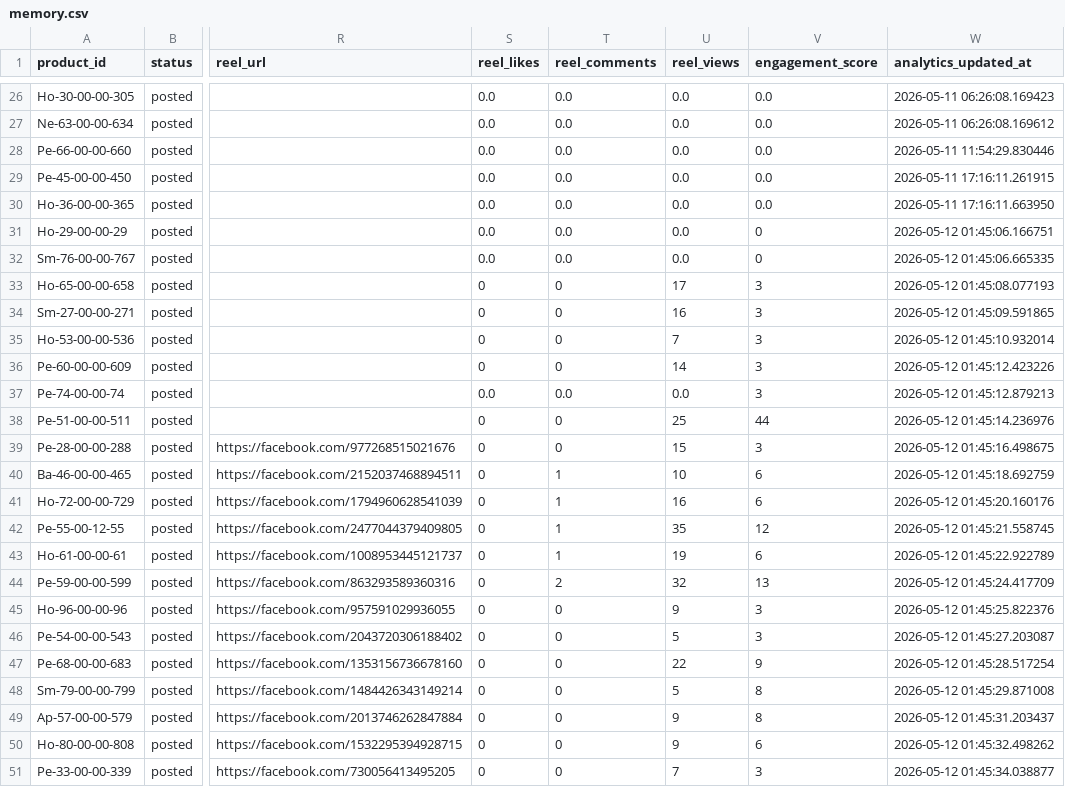
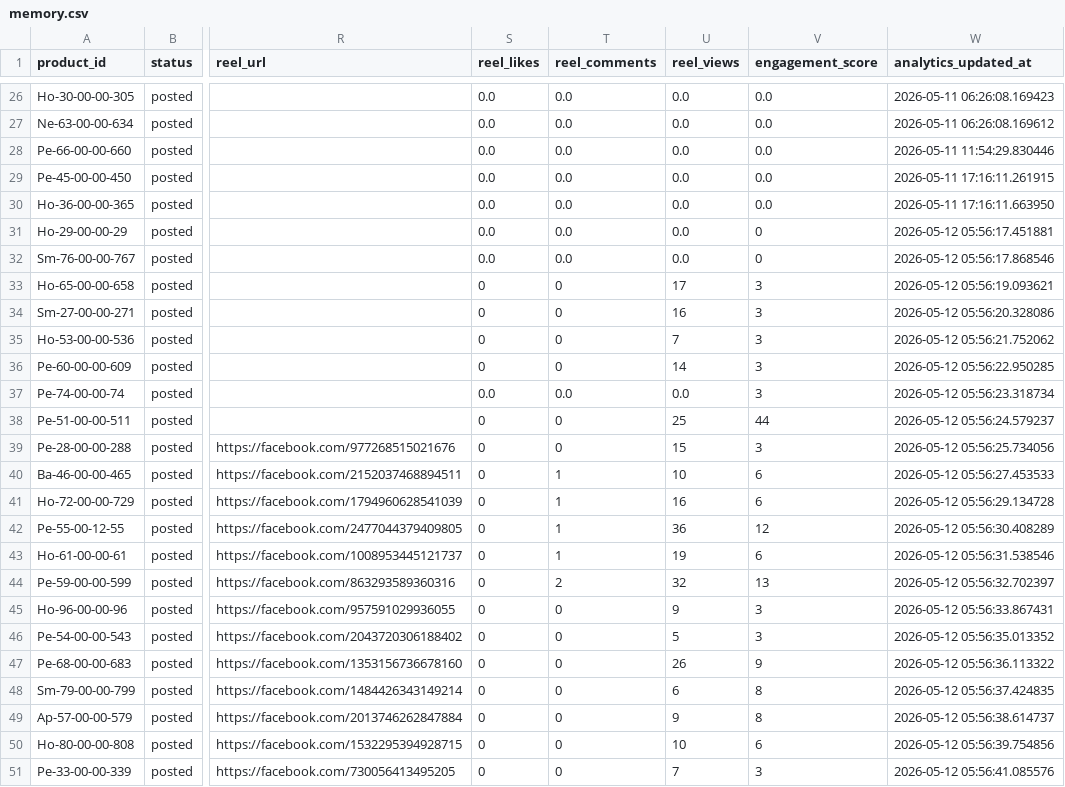
Before and after one commit to ishyishy87/AutoPostNooraxoV2, a CSV file: memory.csv, drawn as a sheet; only a part is shown, gaps mark what is left out; the diff names each change by its address in the sheet, - before the commit and + after, or states it on an @@ line.

```diff
--- a/memory.csv
+++ b/memory.csv
-W31 (analytics_updated_at): 2026-05-12 01:45:06.166751
+W31 (analytics_updated_at): 2026-05-12 05:56:17.451881
-W32 (analytics_updated_at): 2026-05-12 01:45:06.665335
+W32 (analytics_updated_at): 2026-05-12 05:56:17.868546
-W33 (analytics_updated_at): 2026-05-12 01:45:08.077193
+W33 (analytics_updated_at): 2026-05-12 05:56:19.093621
-W34 (analytics_updated_at): 2026-05-12 01:45:09.591865
+W34 (analytics_updated_at): 2026-05-12 05:56:20.328086
-W35 (analytics_updated_at): 2026-05-12 01:45:10.932014
+W35 (analytics_updated_at): 2026-05-12 05:56:21.752062
-W36 (analytics_updated_at): 2026-05-12 01:45:12.423226
+W36 (analytics_updated_at): 2026-05-12 05:56:22.950285
-W37 (analytics_updated_at): 2026-05-12 01:45:12.879213
+W37 (analytics_updated_at): 2026-05-12 05:56:23.318734
-W38 (analytics_updated_at): 2026-05-12 01:45:14.236976
+W38 (analytics_updated_at): 2026-05-12 05:56:24.579237
-W39 (analytics_updated_at): 2026-05-12 01:45:16.498675
+W39 (analytics_updated_at): 2026-05-12 05:56:25.734056
-W40 (analytics_updated_at): 2026-05-12 01:45:18.692759
+W40 (analytics_updated_at): 2026-05-12 05:56:27.453533
-W41 (analytics_updated_at): 2026-05-12 01:45:20.160176
+W41 (analytics_updated_at): 2026-05-12 05:56:29.134728
-U42 (reel_views): 35
+U42 (reel_views): 36
-W42 (analytics_updated_at): 2026-05-12 01:45:21.558745
+W42 (analytics_updated_at): 2026-05-12 05:56:30.408289
-W43 (analytics_updated_at): 2026-05-12 01:45:22.922789
+W43 (analytics_updated_at): 2026-05-12 05:56:31.538546
-W44 (analytics_updated_at): 2026-05-12 01:45:24.417709
+W44 (analytics_updated_at): 2026-05-12 05:56:32.702397
-W45 (analytics_updated_at): 2026-05-12 01:45:25.822376
+W45 (analytics_updated_at): 2026-05-12 05:56:33.867431
-W46 (analytics_updated_at): 2026-05-12 01:45:27.203087
+W46 (analytics_updated_at): 2026-05-12 05:56:35.013352
-U47 (reel_views): 22
+U47 (reel_views): 26
-W47 (analytics_updated_at): 2026-05-12 01:45:28.517254
+W47 (analytics_updated_at): 2026-05-12 05:56:36.113322
-U48 (reel_views): 5
+U48 (reel_views): 6
-W48 (analytics_updated_at): 2026-05-12 01:45:29.871008
+W48 (analytics_updated_at): 2026-05-12 05:56:37.424835
-W49 (analytics_updated_at): 2026-05-12 01:45:31.203437
+W49 (analytics_updated_at): 2026-05-12 05:56:38.614737
-U50 (reel_views): 9
+U50 (reel_views): 10
-W50 (analytics_updated_at): 2026-05-12 01:45:32.498262
+W50 (analytics_updated_at): 2026-05-12 05:56:39.754856
-W51 (analytics_updated_at): 2026-05-12 01:45:34.038877
+W51 (analytics_updated_at): 2026-05-12 05:56:41.085576
```
Also changed, not shown: 1 other file.
